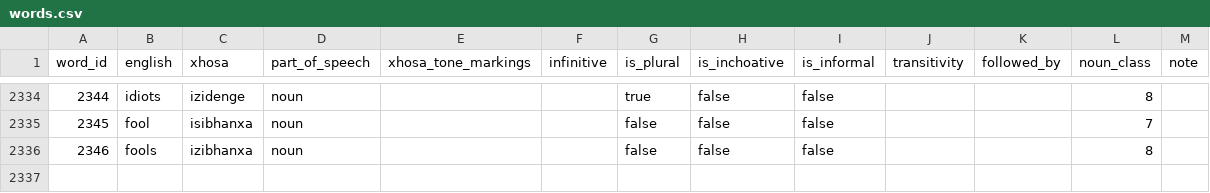
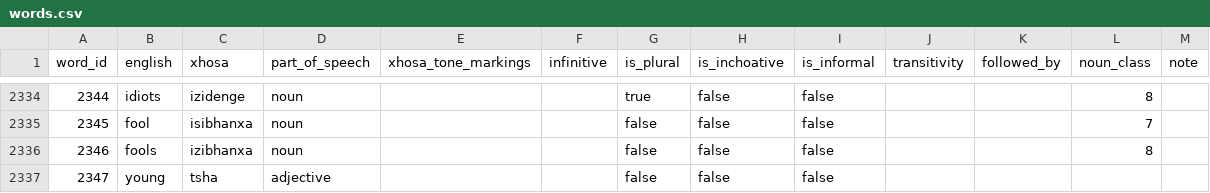
Before and after one commit to IsiXhosa-click/database, a CSV file: words.csv, drawn as a sheet; only a part is shown, gaps mark what is left out; the diff names each change by its address in the sheet, - before the commit and + after, or states it on an @@ line.

Commit message:
Daily backup for 2026-07-16 > > on-behalf-of: @IsiXhosa-click <restiosondev@gmail.com>

```diff
--- a/words.csv
+++ b/words.csv
+row 2337: 2347 | young | tsha | adjective |  |  | false | false | false
```
Also changed, not shown: examples.csv, linked_words.csv, 1 other file.
